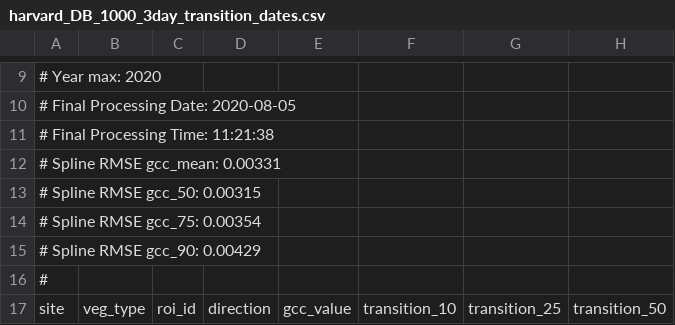
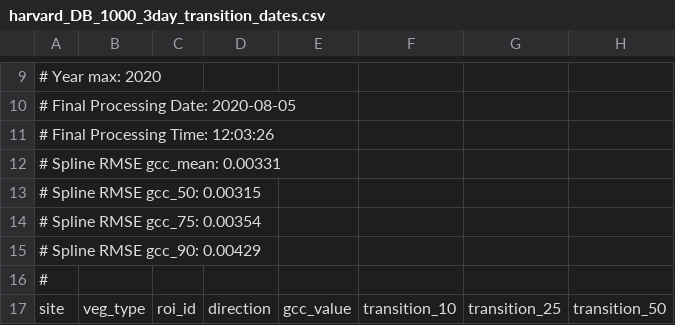
Before and after one commit to katharynduffy/Environmental-Informatics-Using-Research-Infrastructures-and-their-Data, a CSV file: data/harvard_DB_1000_3day_transition_dates.csv, drawn as a sheet; only a part is shown, gaps mark what is left out; the diff names each change by its address in the sheet, - before the commit and + after, or states it on an @@ line.

```diff
--- a/data/harvard_DB_1000_3day_transition_dates.csv
+++ b/data/harvard_DB_1000_3day_transition_dates.csv
-A11: # Final Processing Time: 11:21:38
+A11: # Final Processing Time: 12:03:26
```
Also changed, not shown: 59 other files.
